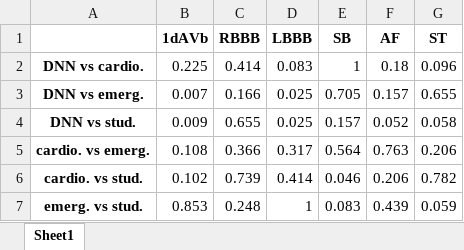
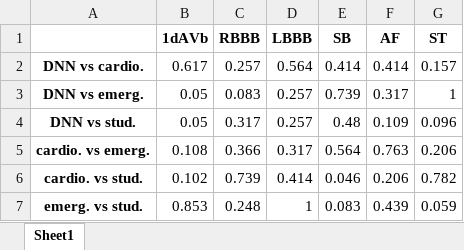
Before and after one commit to Achuthan2909/ECG-Analysis, an Excel workbook: outputs/tables/mcnemar.xlsx, sheet Sheet1, drawn as a sheet; values as stored, in another font and other column widths than the file's, no borders; the diff names each change by its address in the sheet, - before the commit and + after, or states it on an @@ line.

```diff
--- a/outputs/tables/mcnemar.xlsx (sheet Sheet1)
+++ b/outputs/tables/mcnemar.xlsx (sheet Sheet1)
-B2 (1dAVb): 0.225
+B2 (1dAVb): 0.617
-C2 (RBBB): 0.414
+C2 (RBBB): 0.257
-D2 (LBBB): 0.083
+D2 (LBBB): 0.564
-E2 (SB): 1
+E2 (SB): 0.414
-F2 (AF): 0.18
+F2 (AF): 0.414
-G2 (ST): 0.096
+G2 (ST): 0.157
-B3 (1dAVb): 0.007
+B3 (1dAVb): 0.05
-C3 (RBBB): 0.166
+C3 (RBBB): 0.083
-D3:D4 (LBBB): 0.025
+D3:D4 (LBBB): 0.257
-E3 (SB): 0.705
+E3 (SB): 0.739
-F3 (AF): 0.157
+F3 (AF): 0.317
-G3 (ST): 0.655
+G3 (ST): 1
-B4 (1dAVb): 0.009
+B4 (1dAVb): 0.05
-C4 (RBBB): 0.655
+C4 (RBBB): 0.317
-E4 (SB): 0.157
+E4 (SB): 0.48
-F4 (AF): 0.052
+F4 (AF): 0.109
-G4 (ST): 0.058
+G4 (ST): 0.096
```
Also changed, not shown: outputs/tables/confusion matrices.xlsx, outputs/tables/kappa.xlsx, 30 other files.
